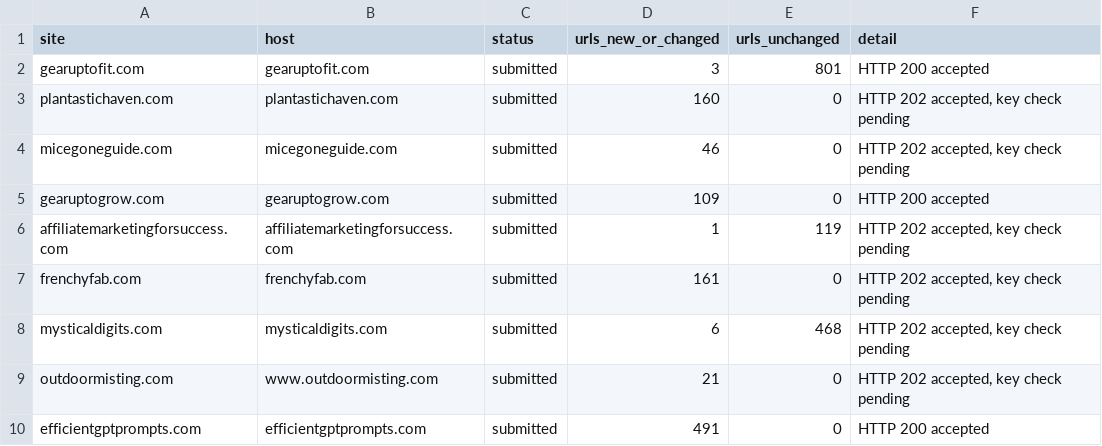
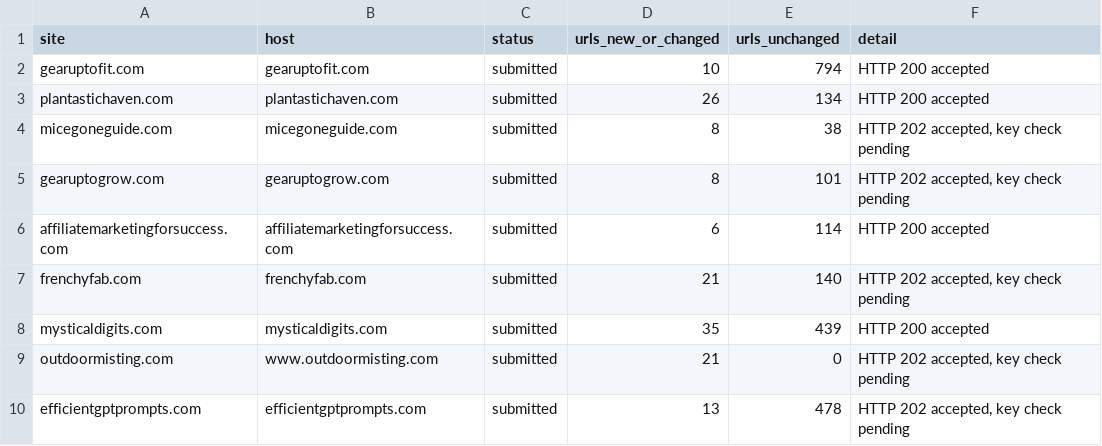
Before and after one commit to douphealth/amazon-optimization, a CSV file: reports/2026-11-26/indexnow-log.csv, drawn as a sheet.

```diff
--- a/reports/2026-11-26/indexnow-log.csv
+++ b/reports/2026-11-26/indexnow-log.csv
@@ -1,10 +1,10 @@
 site,host,status,urls_new_or_changed,urls_unchanged,detail
-gearuptofit.com,gearuptofit.com,submitted,3,801,HTTP 200 accepted
-plantastichaven.com,plantastichaven.com,submitted,160,0,"HTTP 202 accepted, key check pending"
-micegoneguide.com,micegoneguide.com,submitted,46,0,"HTTP 202 accepted, key check pending"
-gearuptogrow.com,gearuptogrow.com,submitted,109,0,HTTP 200 accepted
-affiliatemarketingforsuccess.com,affiliatemarketingforsuccess.com,submitted,1,119,"HTTP 202 accepted, key check pending"
-frenchyfab.com,frenchyfab.com,submitted,161,0,"HTTP 202 accepted, key check pending"
-mysticaldigits.com,mysticaldigits.com,submitted,6,468,"HTTP 202 accepted, key check pending"
+gearuptofit.com,gearuptofit.com,submitted,10,794,HTTP 200 accepted
+plantastichaven.com,plantastichaven.com,submitted,26,134,HTTP 200 accepted
+micegoneguide.com,micegoneguide.com,submitted,8,38,"HTTP 202 accepted, key check pending"
+gearuptogrow.com,gearuptogrow.com,submitted,8,101,"HTTP 202 accepted, key check pending"
+affiliatemarketingforsuccess.com,affiliatemarketingforsuccess.com,submitted,6,114,HTTP 200 accepted
+frenchyfab.com,frenchyfab.com,submitted,21,140,"HTTP 202 accepted, key check pending"
+mysticaldigits.com,mysticaldigits.com,submitted,35,439,HTTP 200 accepted
 outdoormisting.com,www.outdoormisting.com,submitted,21,0,"HTTP 202 accepted, key check pending"
-efficientgptprompts.com,efficientgptprompts.com,submitted,491,0,HTTP 200 accepted
+efficientgptprompts.com,efficientgptprompts.com,submitted,13,478,"HTTP 202 accepted, key check pending"
```
Also changed, not shown: reports/2026-11-26/pages.csv, 37 other files.
